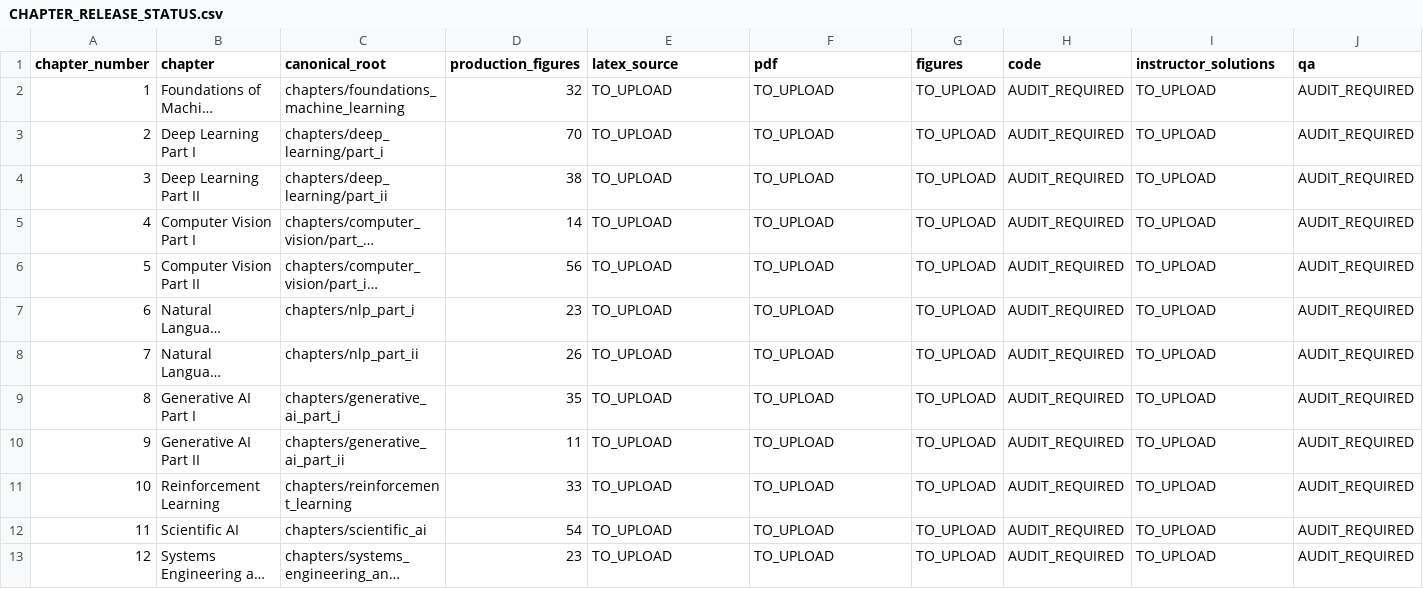
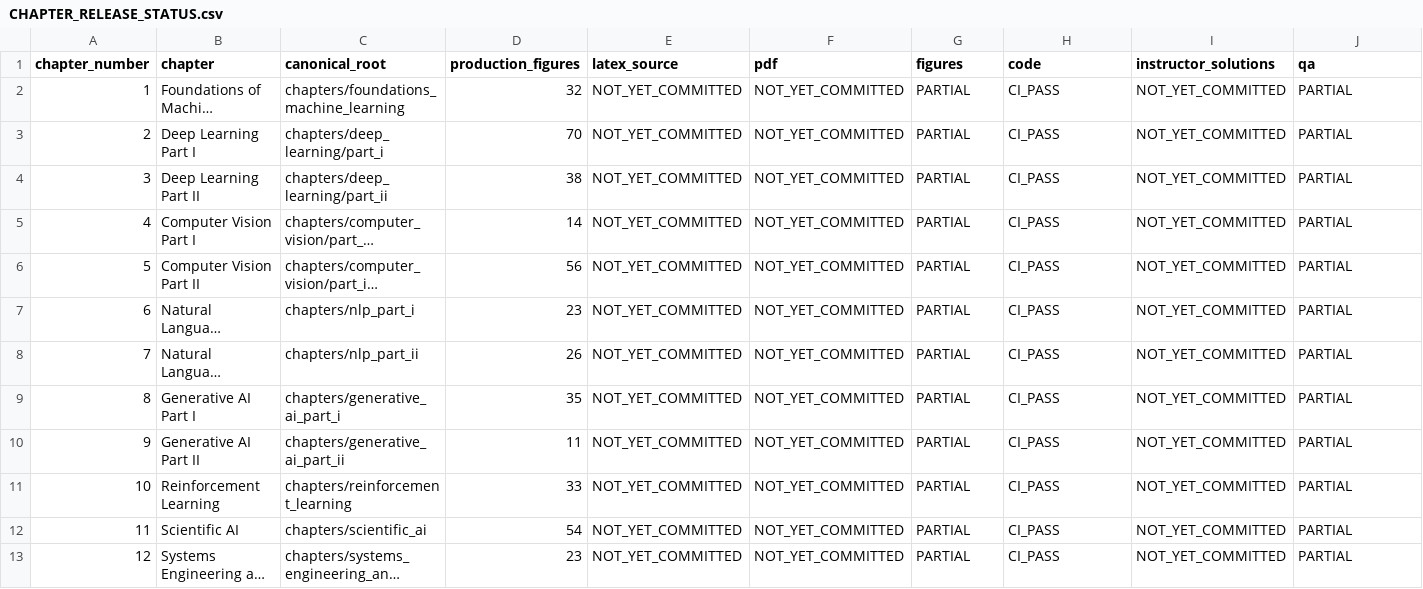
Before and after one commit to JLondon11/AppliedML, a CSV file: book/CHAPTER_RELEASE_STATUS.csv, drawn as a sheet; long unchanged cells end in …; the diff names each change by its address in the sheet, - before the commit and + after, or states it on an @@ line.

Commit message:
Update chapter release completeness after Pass 21 audit

```diff
--- a/book/CHAPTER_RELEASE_STATUS.csv
+++ b/book/CHAPTER_RELEASE_STATUS.csv
-E2:E13 (latex_source): TO_UPLOAD
+E2:E13 (latex_source): NOT_YET_COMMITTED
-F2:F13 (pdf): TO_UPLOAD
+F2:F13 (pdf): NOT_YET_COMMITTED
-G2:G13 (figures): TO_UPLOAD
+G2:G13 (figures): PARTIAL
-H2:H13 (code): AUDIT_REQUIRED
+H2:H13 (code): CI_PASS
-I2:I13 (instructor_solutions): TO_UPLOAD
+I2:I13 (instructor_solutions): NOT_YET_COMMITTED
-J2:J13 (qa): AUDIT_REQUIRED
+J2:J13 (qa): PARTIAL
```
